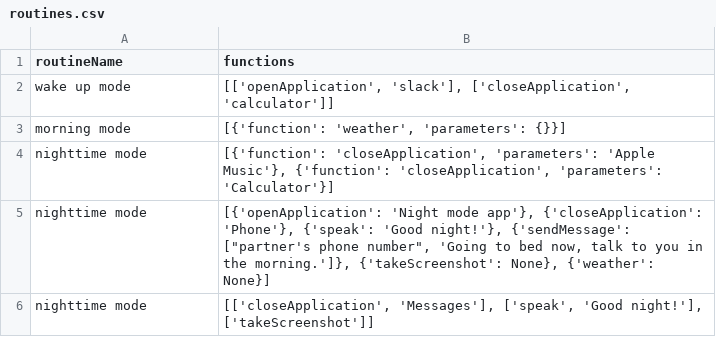
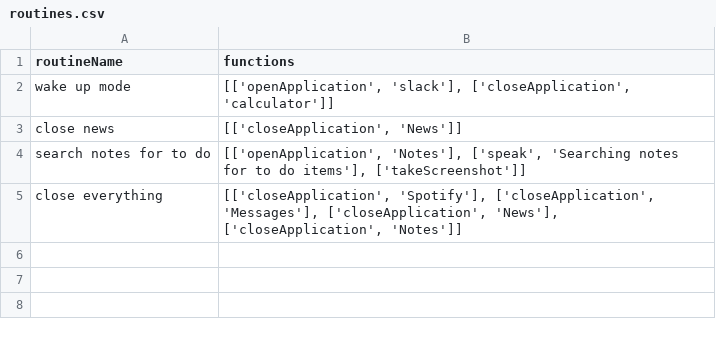
Before and after one commit to pgasawa/nlify, a CSV file: routines.csv, drawn as a sheet.

```diff
--- a/routines.csv
+++ b/routines.csv
@@ -2,5 +2,4 @@ routineName,functions
 wake up mode,"[['openApplication', 'slack'], ['closeApplication', 'calculator']]"
-morning mode,"[{'function': 'weather', 'parameters': {}}]"
-nighttime mode,"[{'function': 'closeApplication', 'parameters': 'Apple Music'}, {'function': 'closeApplication', 'parameters': 'Calculator'}]"
-nighttime mode,"[{'openApplication': 'Night mode app'}, {'closeApplication': 'Phone'}, {'speak': 'Good night!'}, {'sendMessage': [""partner's phone number"", 'Going to bed now, talk to you in the morning.']}, {'takeScreenshot': None}, {'weather': None}]"
-nighttime mode,"[['closeApplication', 'Messages'], ['speak', 'Good night!'], ['takeScreenshot']]"
+close news,"[['closeApplication', 'News']]"
+search notes for to do,"[['openApplication', 'Notes'], ['speak', 'Searching notes for to do items'], ['takeScreenshot']]"
+close everything,"[['closeApplication', 'Spotify'], ['closeApplication', 'Messages'], ['closeApplication', 'News'], ['closeApplication', 'Notes']]"
```
Also changed, not shown: 5 other files.
